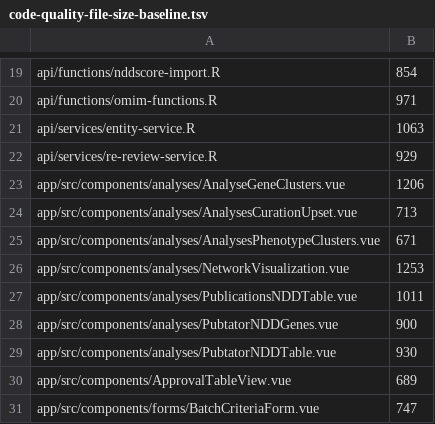
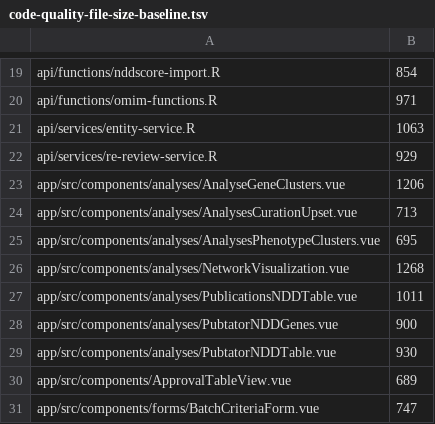
Before and after one commit to berntpopp/sysndd, a TSV file: scripts/code-quality-file-size-baseline.tsv, drawn as a sheet; only a part is shown, gaps mark what is left out.

```diff
--- a/scripts/code-quality-file-size-baseline.tsv
+++ b/scripts/code-quality-file-size-baseline.tsv
@@ -24,4 +24,4 @@ app/src/components/analyses/AnalyseGeneClusters.vue	1206
 app/src/components/analyses/AnalysesCurationUpset.vue	713
-app/src/components/analyses/AnalysesPhenotypeClusters.vue	671
-app/src/components/analyses/NetworkVisualization.vue	1253
+app/src/components/analyses/AnalysesPhenotypeClusters.vue	695
+app/src/components/analyses/NetworkVisualization.vue	1268
 app/src/components/analyses/PublicationsNDDTable.vue	1011
```
Also changed, not shown: 4 other files.
